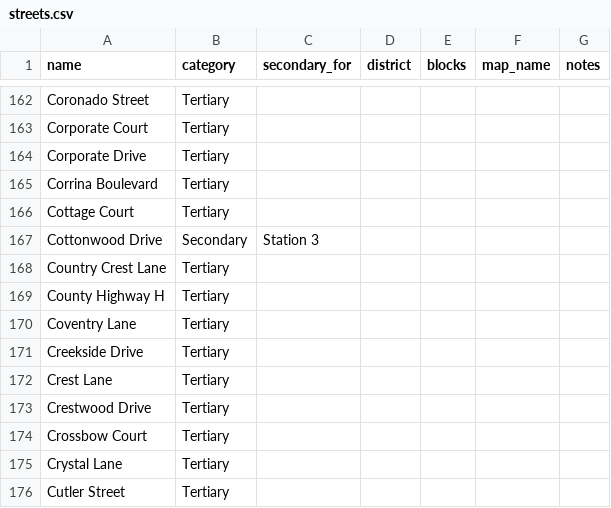
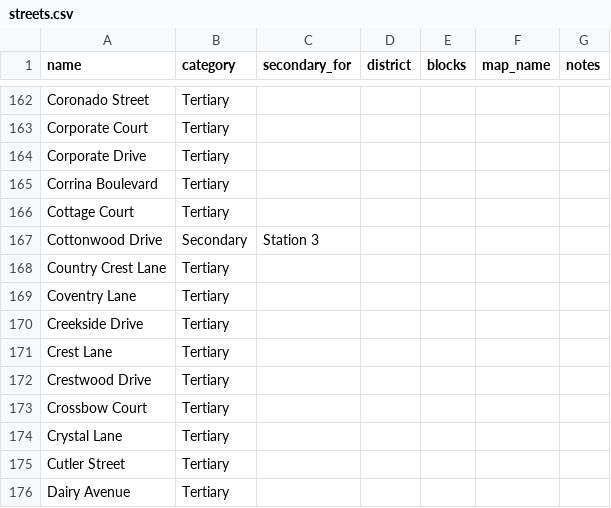
Before and after one commit to waukesha-roads/waukesha-roads.github.io, a CSV file: data/streets.csv, drawn as a sheet; only a part is shown, gaps mark what is left out; the shorter side is filled out with more unchanged rows.

```diff
--- a/data/streets.csv
+++ b/data/streets.csv
@@ -168,3 +168,2 @@ Cottonwood Drive,Secondary,Station 3,,,,
 Country Crest Lane,Tertiary,,,,,
-County Highway H,Tertiary,,,,,
 Coventry Lane,Tertiary,,,,,
```
Also changed, not shown: 3 other files.
